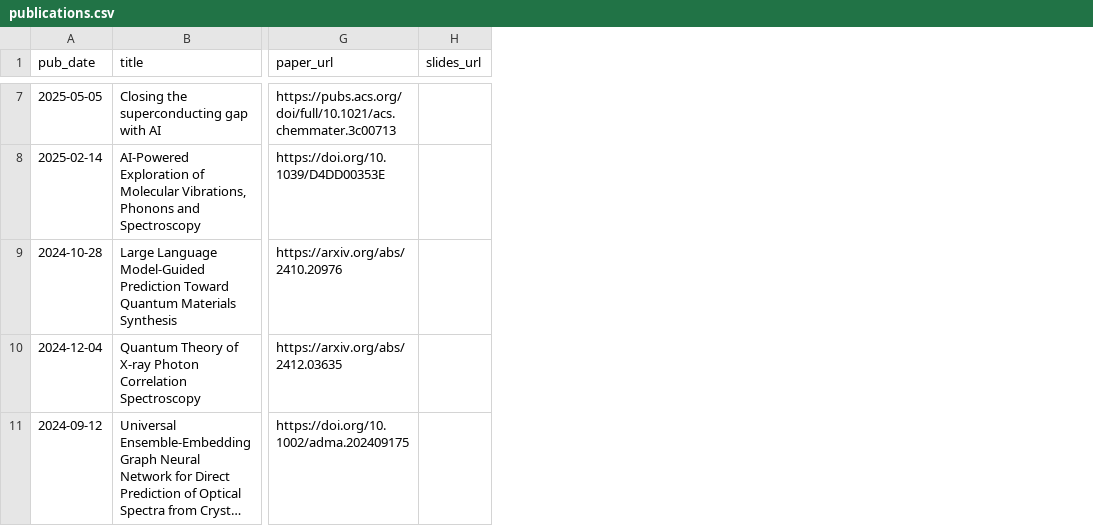
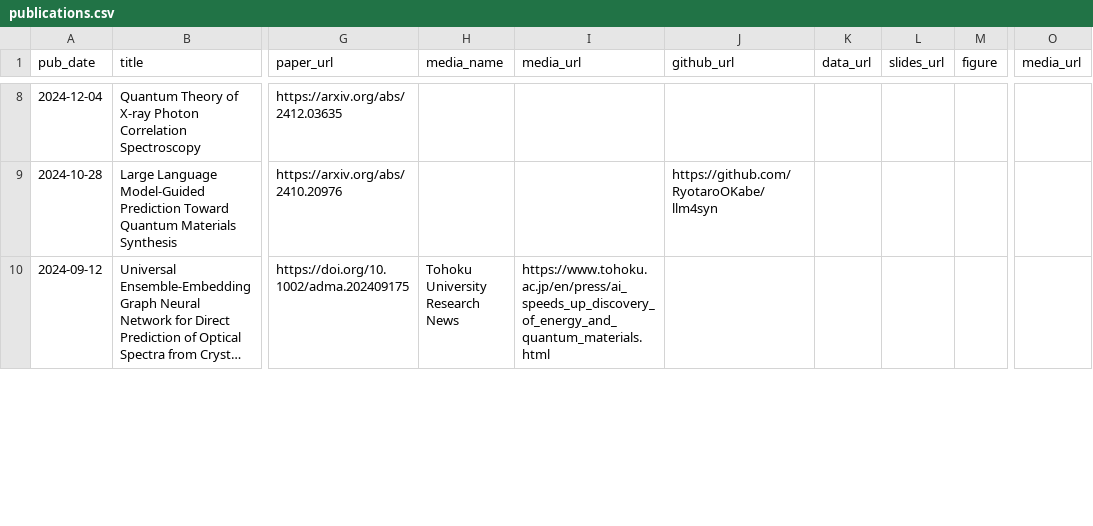
Before and after one commit to RyotaroOKabe/RyotaroOKabe.github.io, a CSV file: markdown_generator/publications.csv, drawn as a sheet; only a part is shown, gaps mark what is left out; long unchanged cells end in …; the diff covers the shown part only; the diff names each change by its address in the sheet, - before the commit and + after, or states it on an @@ line.

```diff
--- a/markdown_generator/publications.csv
+++ b/markdown_generator/publications.csv
+column H (media_name), row 10: Tohoku University Research News
+column I (media_url), row 10: https://www.tohoku.ac.jp/en/press/ai_speeds_up_discovery_of_energy_and_quantum_materials.html
+column J (github_url), row 9: https://github.com/RyotaroOKabe/llm4syn
+column K (data_url), empty
+column M (figure), empty
+column O (media_url), empty
@@ row 7 moved to row 4: 2025-05-05 @@
@@ row 8 moved to row 6: 2025-02-14 @@
@@ row 10 moved to row 8: 2024-12-04 @@
```
Also changed, not shown: 2 added rows, 2 removed rows and 3 moved rows elsewhere in this file, markdown_generator/publications_template.csv, 2 other files.
